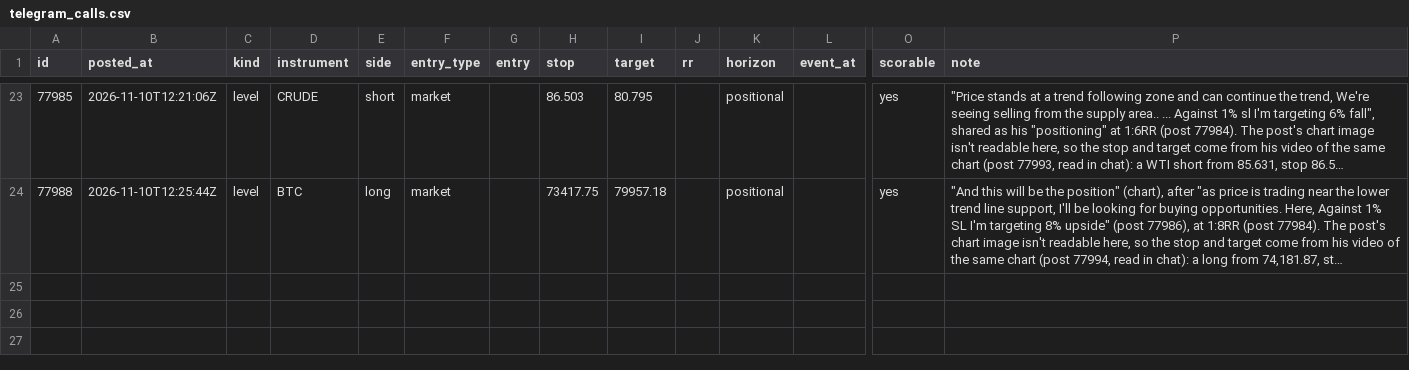
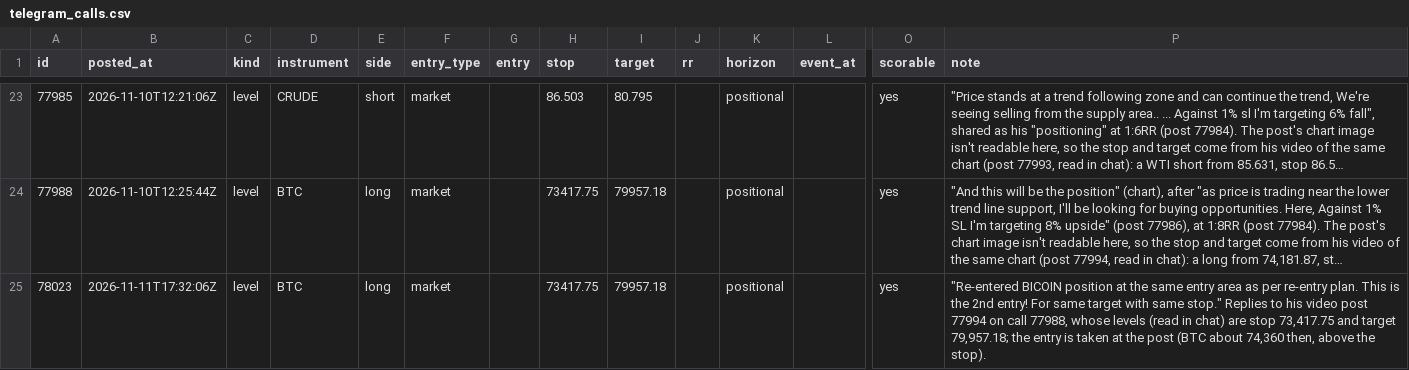
Before and after one commit to viruop/paper-arena, a CSV file: data/berlin/telegram_calls.csv, drawn as a sheet; only a part is shown, gaps mark what is left out; long unchanged cells end in …; rows hold the shown columns only; the diff names each change by its address in the sheet, - before the commit and + after, or states it on an @@ line.

```diff
--- a/data/berlin/telegram_calls.csv
+++ b/data/berlin/telegram_calls.csv
+row 25: 78023 | 2026-11-11T17:32:06Z | level | BTC | long | market |  | 73417.75 | 79957.18 |  | positional |  | yes | "Re-entered BICOIN position at the same entry area as per re-entry plan. This is the 2nd entry! For same target with same stop." Replies to his video post 77994 on call 77988, whose levels (read in chat) are stop 73,417.75 and target 79,957.18; the entry is taken at the post (BTC about 74,360 then, above the stop).
```
Also changed, not shown: data/berlin/telegram_reviewed.csv, data/berlin/telegram_updates.csv.
